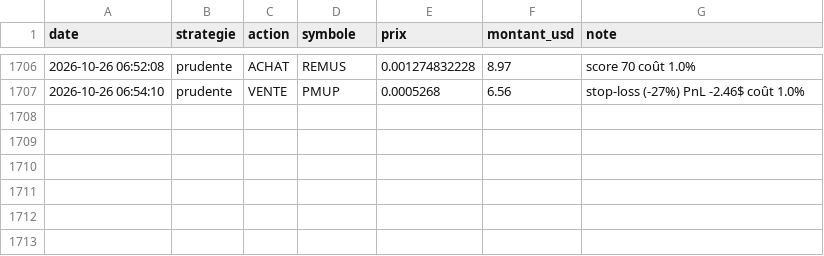
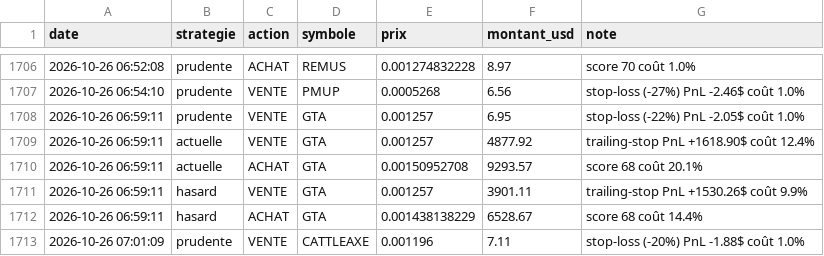
Before and after one commit to oshua888/memebot-, a CSV file: journal.csv, drawn as a sheet; only a part is shown, gaps mark what is left out; the diff names each change by its address in the sheet, - before the commit and + after, or states it on an @@ line.

```diff
--- a/journal.csv
+++ b/journal.csv
+row 1708: 2026-10-26 06:59:11 | prudente | VENTE | GTA | 0.001257 | 6.95 | stop-loss (-22%) PnL -2.05$ coût 1.0%
+row 1709: 2026-10-26 06:59:11 | actuelle | VENTE | GTA | 0.001257 | 4877.92 | trailing-stop PnL +1618.90$ coût 12.4%
+row 1710: 2026-10-26 06:59:11 | actuelle | ACHAT | GTA | 0.00150952708 | 9293.57 | score 68 coût 20.1%
+row 1711: 2026-10-26 06:59:11 | hasard | VENTE | GTA | 0.001257 | 3901.11 | trailing-stop PnL +1530.26$ coût 9.9%
+row 1712: 2026-10-26 06:59:11 | hasard | ACHAT | GTA | 0.001438138229 | 6528.67 | score 68 coût 14.4%
+row 1713: 2026-10-26 07:01:09 | prudente | VENTE | CATTLEAXE | 0.001196 | 7.11 | stop-loss (-20%) PnL -1.88$ coût 1.0%
```
Also changed, not shown: trades.csv, 4 other files.
